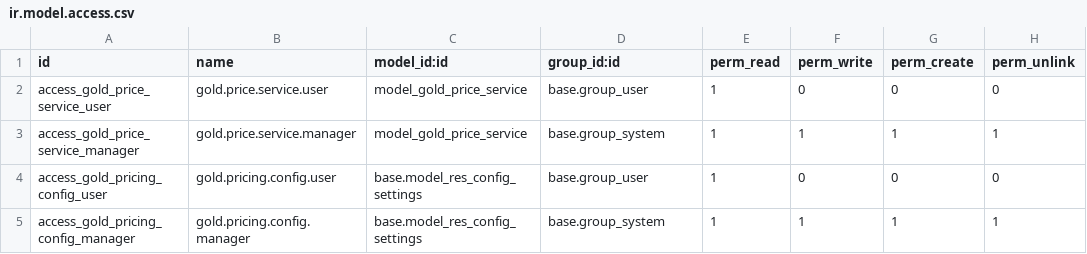
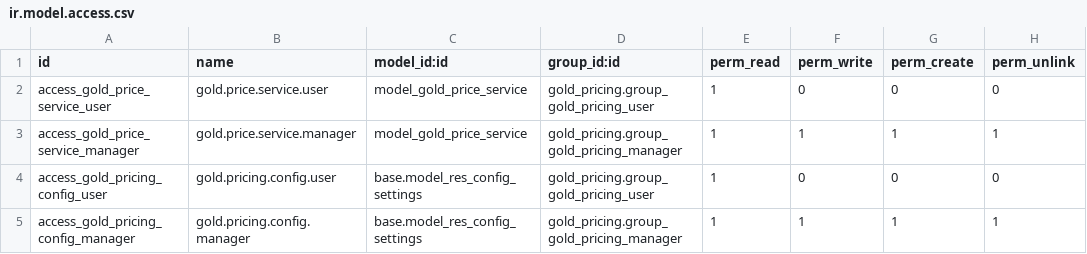
Before and after one commit to Revenax/odoo-gold-pricing-engine, a CSV file: gold_pricing/security/ir.model.access.csv, drawn as a sheet.

Commit message:
feat: Enhance README and refine gold pricing security and access controls
- Add a new section in README for mass import and export of gold product fields, detailing recommended columns and computed fields.
- Update `PosOrder` model to ensure markup calculations only occur when the product list price is greater than zero.
- Remove unnecessary record rules for gold cost price visibility from security XML.
- Adjust access control definitions in `ir.model.access.csv` to associate user groups with gold pricing permissions more accurately.

```diff
--- a/gold_pricing/security/ir.model.access.csv
+++ b/gold_pricing/security/ir.model.access.csv
@@ -1,5 +1,5 @@
 id,name,model_id:id,group_id:id,perm_read,perm_write,perm_create,perm_unlink
-access_gold_price_service_user,gold.price.service.user,model_gold_price_service,base.group_user,1,0,0,0
-access_gold_price_service_manager,gold.price.service.manager,model_gold_price_service,base.group_system,1,1,1,1
-access_gold_pricing_config_user,gold.pricing.config.user,base.model_res_config_settings,base.group_user,1,0,0,0
-access_gold_pricing_config_manager,gold.pricing.config.manager,base.model_res_config_settings,base.group_system,1,1,1,1
+access_gold_price_service_user,gold.price.service.user,model_gold_price_service,gold_pricing.group_gold_pricing_user,1,0,0,0
+access_gold_price_service_manager,gold.price.service.manager,model_gold_price_service,gold_pricing.group_gold_pricing_manager,1,1,1,1
+access_gold_pricing_config_user,gold.pricing.config.user,base.model_res_config_settings,gold_pricing.group_gold_pricing_user,1,0,0,0
+access_gold_pricing_config_manager,gold.pricing.config.manager,base.model_res_config_settings,gold_pricing.group_gold_pricing_manager,1,1,1,1
```
Also changed, not shown: 4 other files.
